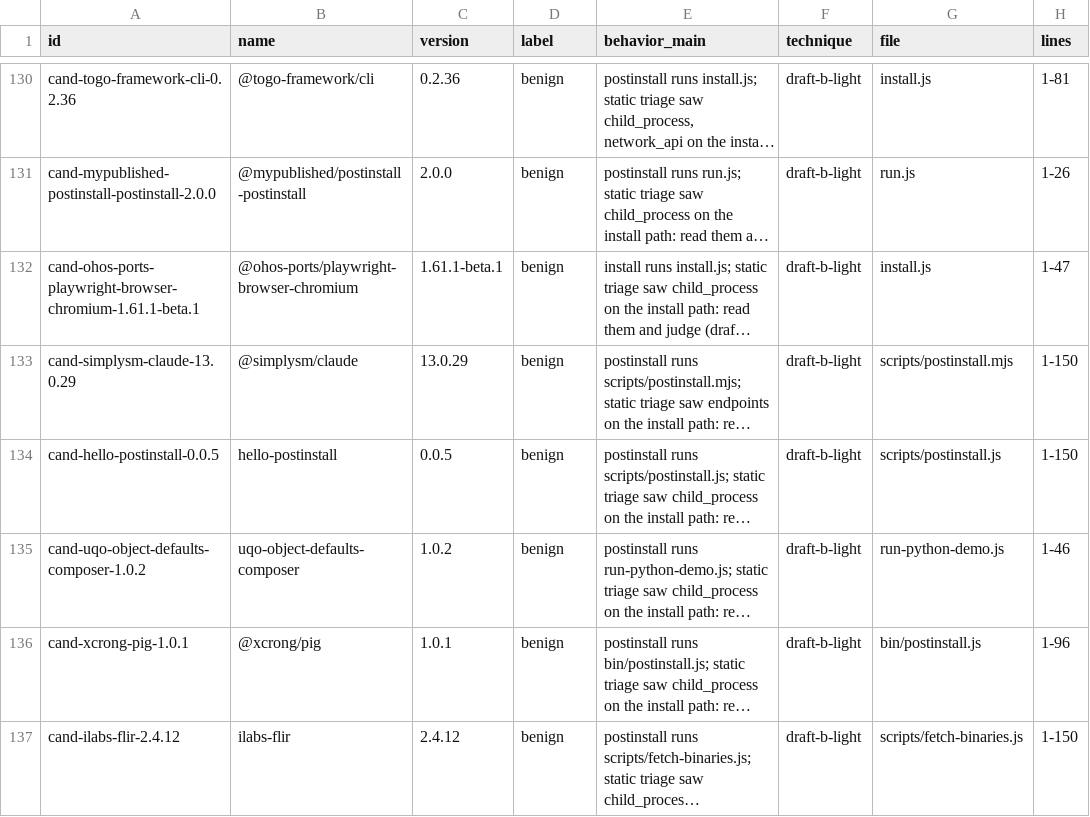
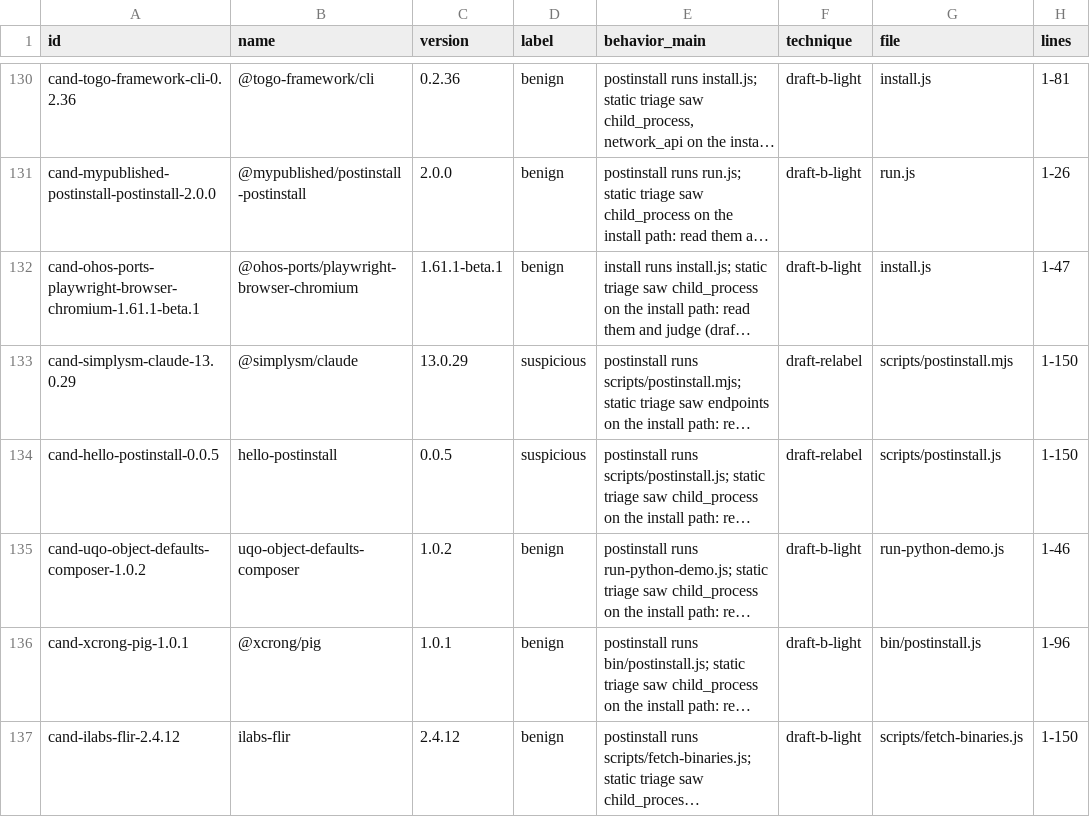
Before and after one commit to trtpham/DA_AgentNPM, a CSV file: data/proposals.csv, drawn as a sheet; only a part is shown, gaps mark what is left out; long unchanged cells end in …; the diff covers the shown part only; the diff names each change by its address in the sheet, - before the commit and + after, or states it on an @@ line.

```diff
--- a/data/proposals.csv
+++ b/data/proposals.csv
-D133:D134 (label): benign
+D133:D134 (label): suspicious
-F133:F134 (technique): draft-b-light
+F133:F134 (technique): draft-relabel
```
Also changed, not shown: 80 edited cells elsewhere in this file, 7 other files.
